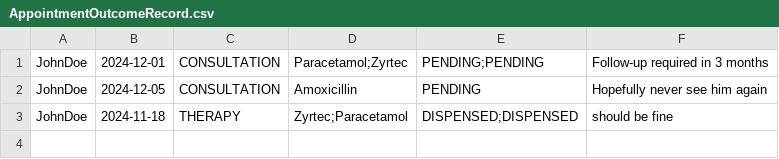
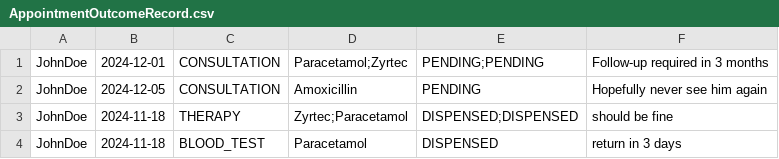
Before and after one commit to SC2002BOYS/HMS, a CSV file: External Data/AppointmentOutcomeRecord.csv, drawn as a sheet; the diff names each change by its address in the sheet, - before the commit and + after, or states it on an @@ line.

```diff
--- a/External Data/AppointmentOutcomeRecord.csv
+++ b/External Data/AppointmentOutcomeRecord.csv
+row 4: JohnDoe | 2024-11-18 | BLOOD_TEST | Paracetamol | DISPENSED | return in 3 days
```
Also changed, not shown: External Data/Schedule.csv, 5 other files.
